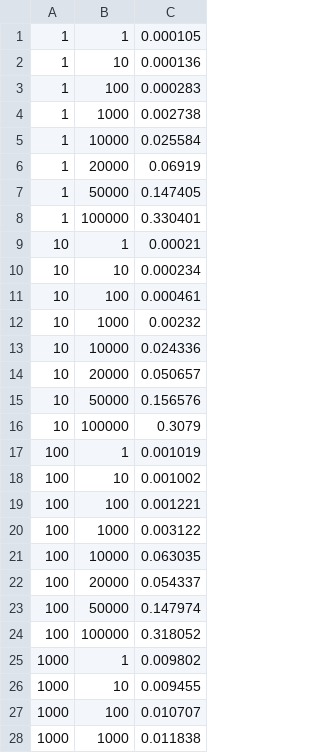
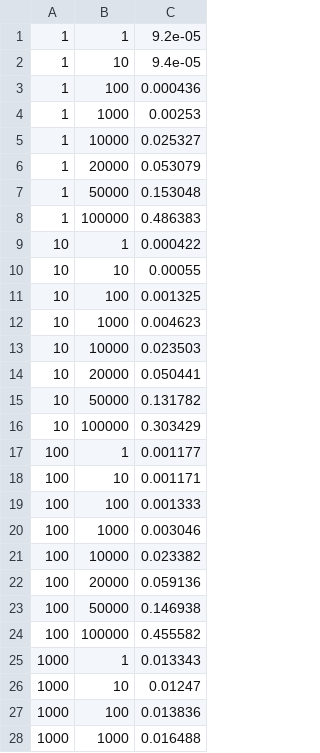
Before and after one commit to jo/erlang-lists-member-vs-maps-is-key, a CSV file: maps-is-key.csv, drawn as a sheet; only a part is shown; the diff covers the shown part only.

```diff
--- a/maps-is-key.csv
+++ b/maps-is-key.csv
@@ -1,28 +1,28 @@
-1, 1, 0.000105
-1, 10, 0.000136
-1, 100, 0.000283
-1, 1000, 0.002738
-1, 10000, 0.025584
-1, 20000, 0.06919
-1, 50000, 0.147405
-1, 100000, 0.330401
-10, 1, 0.00021
-10, 10, 0.000234
-10, 100, 0.000461
-10, 1000, 0.00232
-10, 10000, 0.024336
-10, 20000, 0.050657
-10, 50000, 0.156576
-10, 100000, 0.3079
-100, 1, 0.001019
-100, 10, 0.001002
-100, 100, 0.001221
-100, 1000, 0.003122
-100, 10000, 0.063035
-100, 20000, 0.054337
-100, 50000, 0.147974
-100, 100000, 0.318052
-1000, 1, 0.009802
-1000, 10, 0.009455
-1000, 100, 0.010707
-1000, 1000, 0.011838
+1, 1, 9.2e-05
+1, 10, 9.4e-05
+1, 100, 0.000436
+1, 1000, 0.00253
+1, 10000, 0.025327
+1, 20000, 0.053079
+1, 50000, 0.153048
+1, 100000, 0.486383
+10, 1, 0.000422
+10, 10, 0.00055
+10, 100, 0.001325
+10, 1000, 0.004623
+10, 10000, 0.023503
+10, 20000, 0.050441
+10, 50000, 0.131782
+10, 100000, 0.303429
+100, 1, 0.001177
+100, 10, 0.001171
+100, 100, 0.001333
+100, 1000, 0.003046
+100, 10000, 0.023382
+100, 20000, 0.059136
+100, 50000, 0.146938
+100, 100000, 0.455582
+1000, 1, 0.013343
+1000, 10, 0.01247
+1000, 100, 0.013836
+1000, 1000, 0.016488
```
Also changed, not shown: 20 edited cells elsewhere in this file, lists-member.csv, tuples-binary-search.csv, 6 other files.
